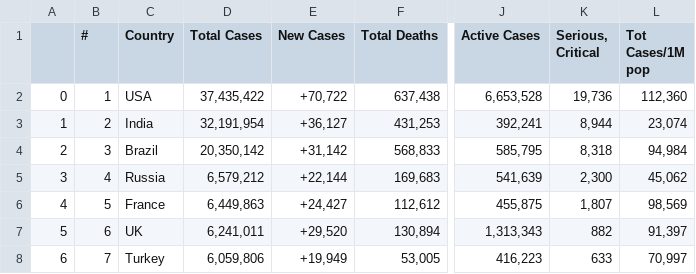
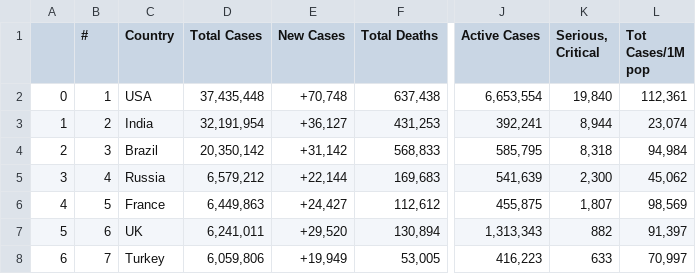
Before and after one commit to AirmanKolberg/CoVid-WorldOMeter-API, a CSV file: coVidData.csv, drawn as a sheet; only a part is shown, gaps mark what is left out; the diff names each change by its address in the sheet, - before the commit and + after, or states it on an @@ line.

Commit message:
📲  Current Global CoVid Data

```diff
--- a/coVidData.csv
+++ b/coVidData.csv
-D2 (Total Cases): 37,435,422
+D2 (Total Cases): 37,435,448
-E2 (New Cases): +70,722
+E2 (New Cases): +70,748
-J2 (Active Cases): 6,653,528
+J2 (Active Cases): 6,653,554
-K2 (Serious, Critical): 19,736
+K2 (Serious, Critical): 19,840
-L2 (Tot Cases/1M pop): 112,360
+L2 (Tot Cases/1M pop): 112,361
```
